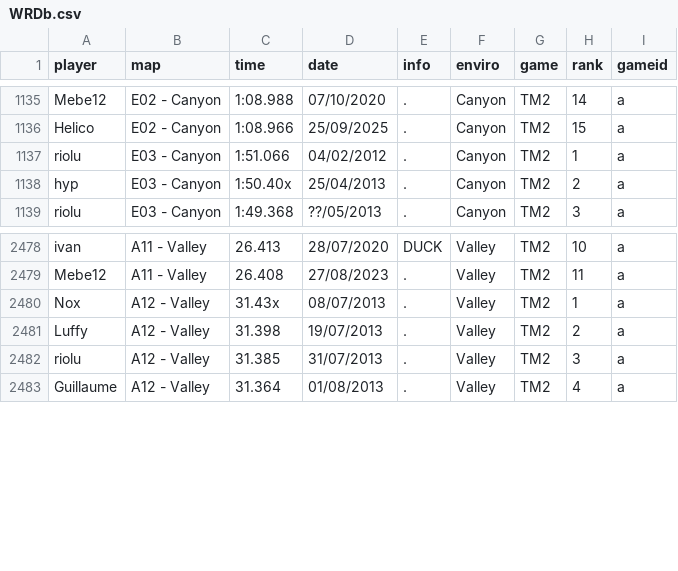
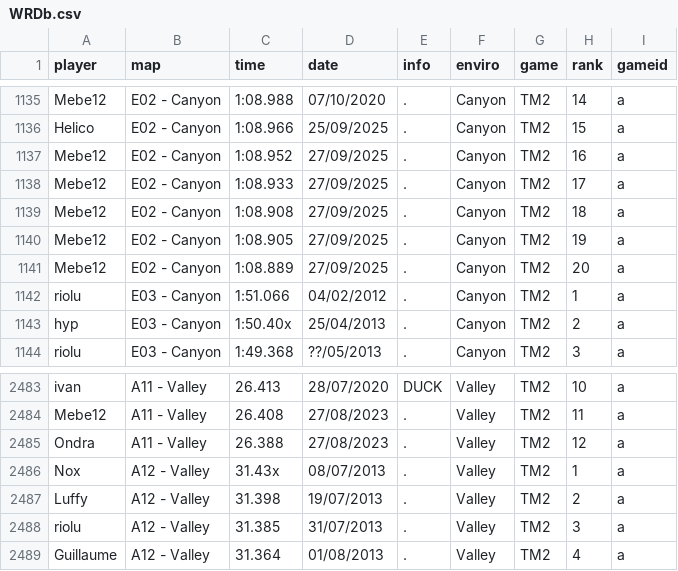
Before and after one commit to Loupphok/TWRC, a CSV file: data/WRDb.csv, drawn as a sheet; only a part is shown, gaps mark what is left out; the diff names each change by its address in the sheet, - before the commit and + after, or states it on an @@ line.

Commit message:
bro

```diff
--- a/data/WRDb.csv
+++ b/data/WRDb.csv
+row 1137: Mebe12 | E02 - Canyon | 1:08.952 | 27/09/2025 | . | Canyon | TM2 | 16 | a
+row 1138: Mebe12 | E02 - Canyon | 1:08.933 | 27/09/2025 | . | Canyon | TM2 | 17 | a
+row 1139: Mebe12 | E02 - Canyon | 1:08.908 | 27/09/2025 | . | Canyon | TM2 | 18 | a
+row 1140: Mebe12 | E02 - Canyon | 1:08.905 | 27/09/2025 | . | Canyon | TM2 | 19 | a
+row 1141: Mebe12 | E02 - Canyon | 1:08.889 | 27/09/2025 | . | Canyon | TM2 | 20 | a
+row 2485: Ondra | A11 - Valley | 26.388 | 27/08/2023 | . | Valley | TM2 | 12 | a
```
